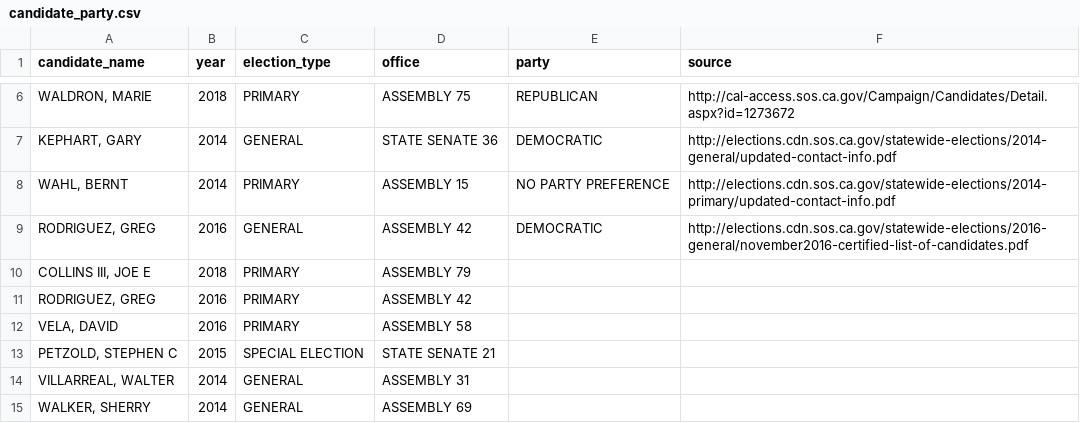
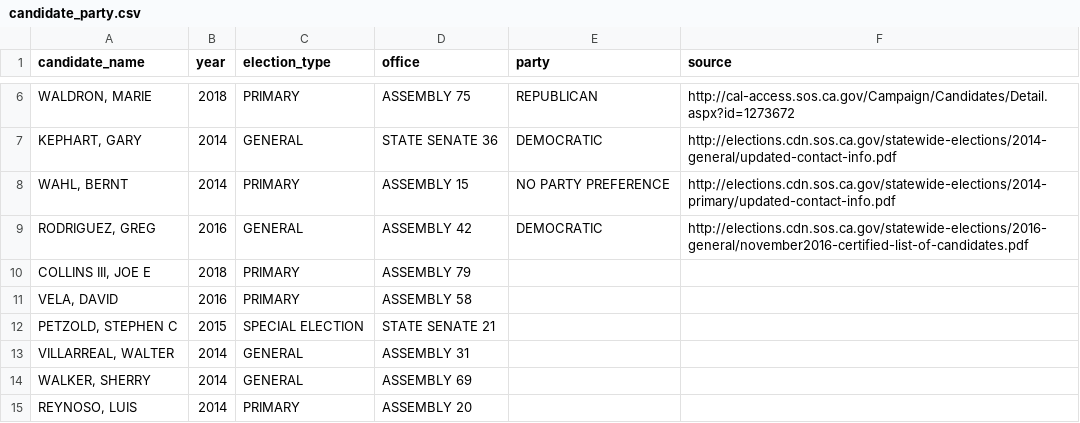
Before and after one commit to palewire/django-calaccess-processed-data, a CSV file: calaccess_processed/corrections/candidate_party.csv, drawn as a sheet; only a part is shown, gaps mark what is left out; the shorter side is filled out with more unchanged rows; the diff names each change by its address in the sheet, - before the commit and + after, or states it on an @@ line.

Commit message:
Dupe

```diff
--- a/calaccess_processed/corrections/candidate_party.csv
+++ b/calaccess_processed/corrections/candidate_party.csv
-row 11: RODRIGUEZ, GREG | 2016 | PRIMARY | ASSEMBLY 42
```
